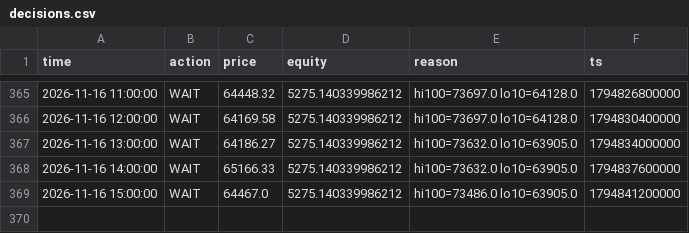
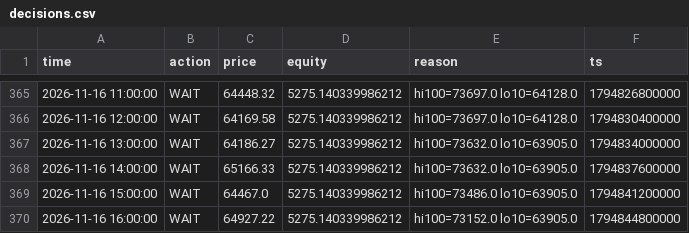
Before and after one commit to mtarvecha660-lgtm/btc-paper-live, a CSV file: live/state/donchian_breakout/decisions.csv, drawn as a sheet; only a part is shown, gaps mark what is left out.

```diff
--- a/live/state/donchian_breakout/decisions.csv
+++ b/live/state/donchian_breakout/decisions.csv
@@ -369 +369,2 @@ time,action,price,equity,reason,ts
 2026-11-16 15:00:00,WAIT,64467.0,5275.140339986212,hi100=73486.0 lo10=63905.0,1794841200000
+2026-11-16 16:00:00,WAIT,64927.22,5275.140339986212,hi100=73152.0 lo10=63905.0,1794844800000
```
Also changed, not shown: live/state/donchian_breakout/equity.csv, live/state/ema_cross/decisions.csv, 15 other files.
